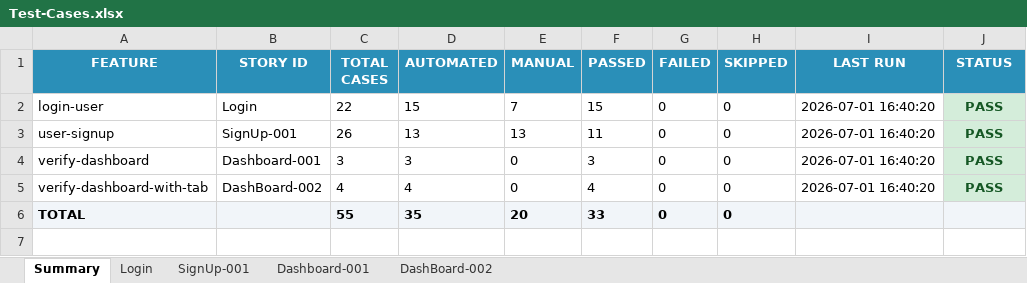
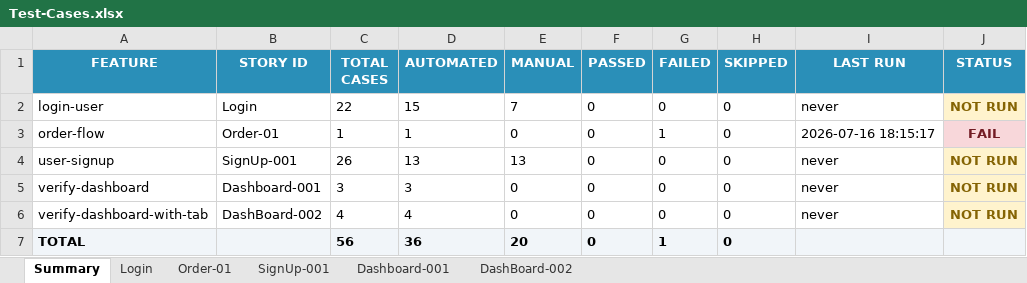
Before and after one commit to Arslanars/agentic-qa, an Excel workbook: reports/Test-Cases.xlsx, sheet Summary, drawn as a sheet; values as stored, in another font and other column widths than the file's, no borders; addresses are those after the commit; the diff names each change by its address in the sheet, - before the commit and + after, or states it on an @@ line.

```diff
--- a/reports/Test-Cases.xlsx (sheet Summary)
+++ b/reports/Test-Cases.xlsx (sheet Summary)
+sheet tab: Order-01
-F2 (PASSED): 15
+F2 (PASSED): 0
-I2 (LAST RUN): 2026-07-01 16:40:20
+I2 (LAST RUN): never
-J2 (STATUS): PASS
+J2 (STATUS): NOT RUN
@@ J2 fill: #D4EDDA → #FFF3CD, text colour: #155724 → #856404 @@
+row 3: order-flow | Order-01 | 1 | 1 | 0 | 0 | 1 | 0 | 2026-07-16 18:15:17 | FAIL
-F4 (PASSED): 11
+F4 (PASSED): 0
-I4:I6 (LAST RUN): 2026-07-01 16:40:20
+I4:I6 (LAST RUN): never
-J4:J6 (STATUS): PASS
+J4:J6 (STATUS): NOT RUN
@@ J4:J6 fill: #D4EDDA → #FFF3CD, text colour: #155724 → #856404 @@
-F5 (PASSED): 3
+F5 (PASSED): 0
-F6 (PASSED): 4
+F6 (PASSED): 0
-C7 (TOTAL CASES): 55
+C7 (TOTAL CASES): 56
-D7 (AUTOMATED): 35
+D7 (AUTOMATED): 36
-F7 (PASSED): 33
+F7 (PASSED): 0
-G7 (FAILED): 0
+G7 (FAILED): 1
```
Also changed, not shown: sheet Login, sheet SignUp-001, sheet DashBoard-002, sheet Dashboard-001, 27 other files.
